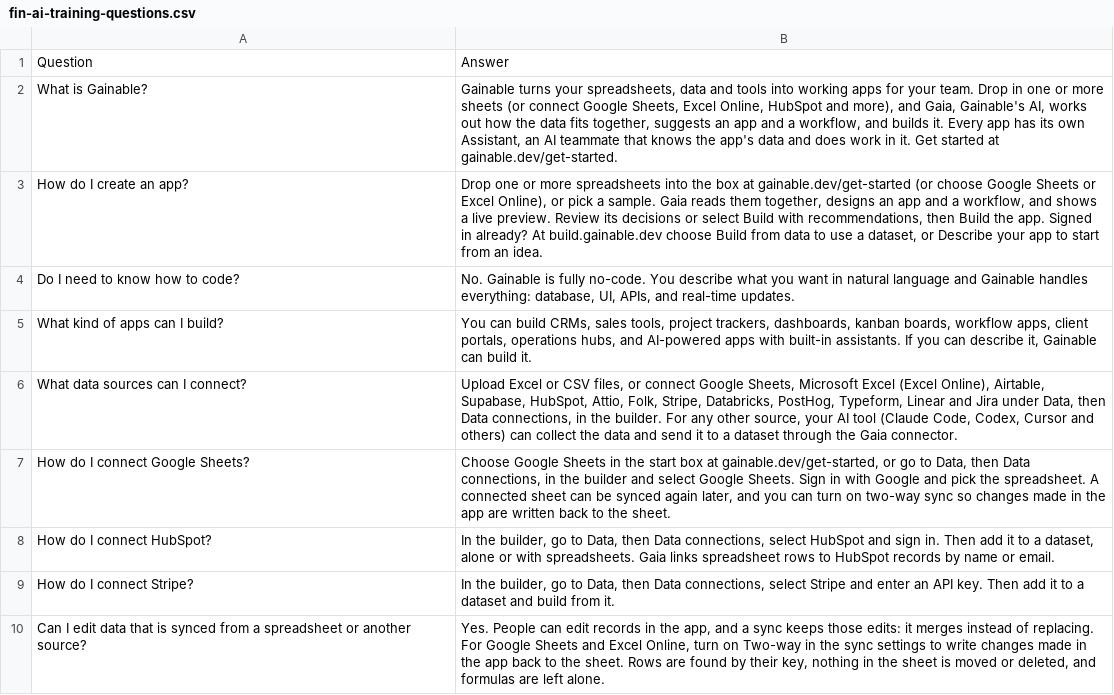
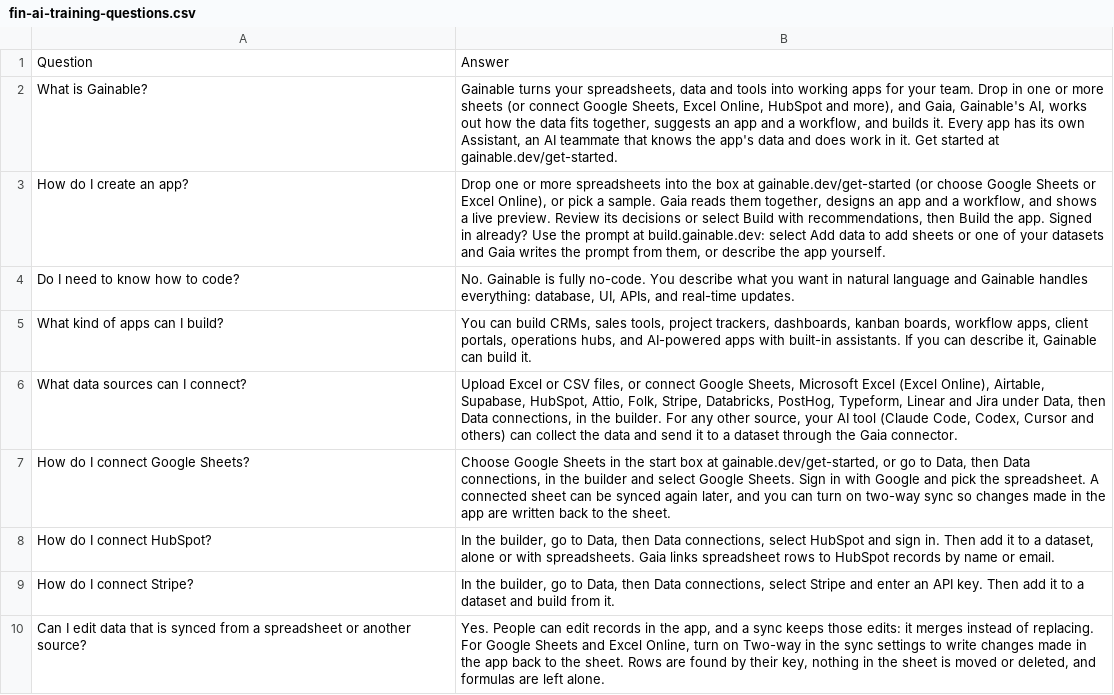
Before and after one commit to gainable-inc/docs, a CSV file: fin-ai-training-questions.csv, drawn as a sheet; only a part is shown.

```diff
--- a/fin-ai-training-questions.csv
+++ b/fin-ai-training-questions.csv
@@ -2,3 +2,3 @@
 "What is Gainable?","Gainable turns your spreadsheets, data and tools into working apps for your team. Drop in one or more sheets (or connect Google Sheets, Excel Online, HubSpot and more), and Gaia, Gainable's AI, works out how the data fits together, suggests an app and a workflow, and builds it. Every app has its own Assistant, an AI teammate that knows the app's data and does work in it. Get started at gainable.dev/get-started."
-"How do I create an app?","Drop one or more spreadsheets into the box at gainable.dev/get-started (or choose Google Sheets or Excel Online), or pick a sample. Gaia reads them together, designs an app and a workflow, and shows a live preview. Review its decisions or select Build with recommendations, then Build the app. Signed in already? At build.gainable.dev choose Build from data to use a dataset, or Describe your app to start from an idea."
+"How do I create an app?","Drop one or more spreadsheets into the box at gainable.dev/get-started (or choose Google Sheets or Excel Online), or pick a sample. Gaia reads them together, designs an app and a workflow, and shows a live preview. Review its decisions or select Build with recommendations, then Build the app. Signed in already? Use the prompt at build.gainable.dev: select Add data to add sheets or one of your datasets and Gaia writes the prompt from them, or describe the app yourself."
 "Do I need to know how to code?","No. Gainable is fully no-code. You describe what you want in natural language and Gainable handles everything: database, UI, APIs, and real-time updates."
```
Also changed, not shown: 6 other files.
